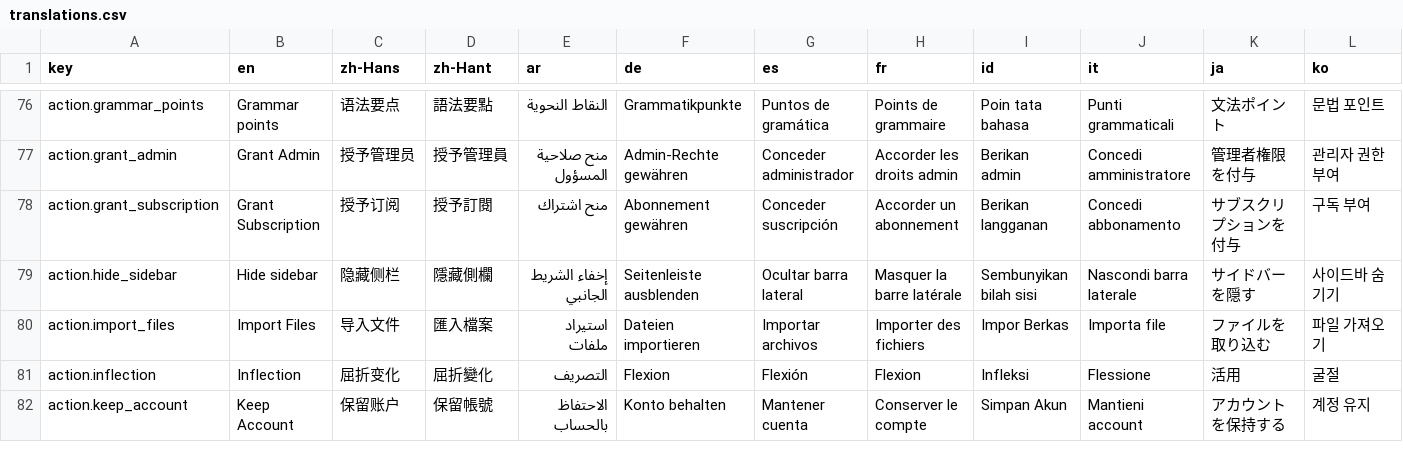
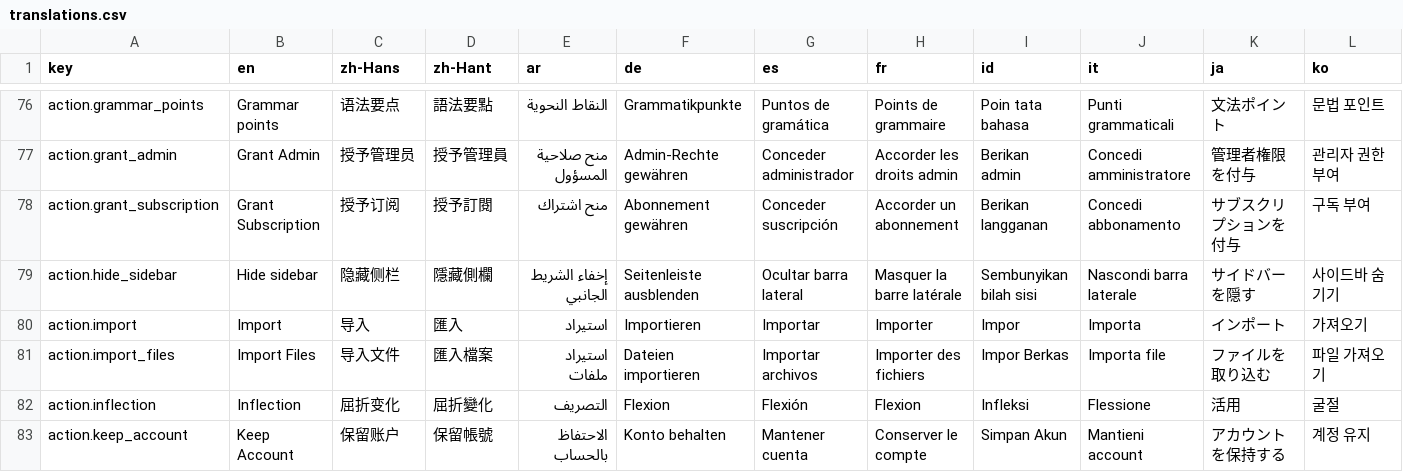
Before and after one commit to longjiang/language-player, a CSV file: translations.csv, drawn as a sheet; only a part is shown, gaps mark what is left out; rows hold the shown columns only; the diff names each change by its address in the sheet, - before the commit and + after, or states it on an @@ line.

Commit message:
feat(search): relabel submit as 'Import' when the field holds a YouTube URL
When the search field contains a detectable YouTube URL, the submit button
changes from 'Search' to 'Import' in both apps. Importing is button-driven:
the user presses Enter or taps the button to open the video (navigating
straight to the watch screen). Web no longer auto-navigates on every keystroke
— typing a URL only flips the button, so the Import action is visible and the
user confirms it. Adds the action.import i18n key (all locales).

```diff
--- a/translations.csv
+++ b/translations.csv
+row 80: action.import | Import | 导入 | 匯入 | استيراد | Importieren | Importar | Importer | Impor | Importa | インポート | 가져오기
```
Also changed, not shown: 20 other files.
